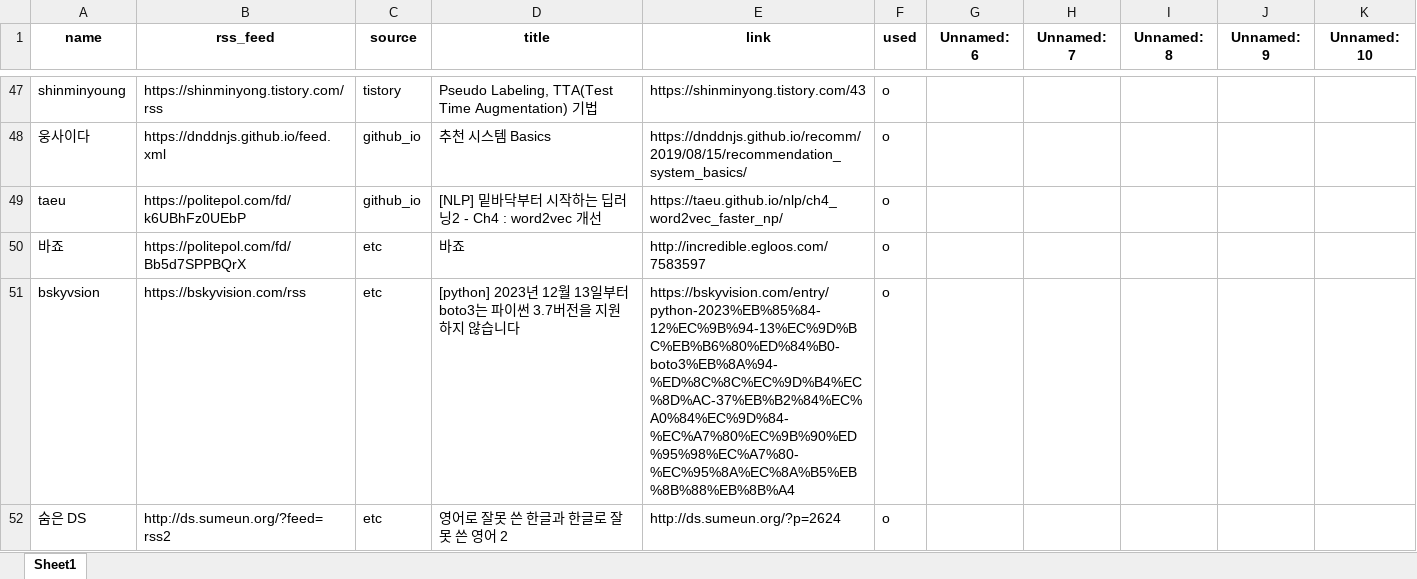
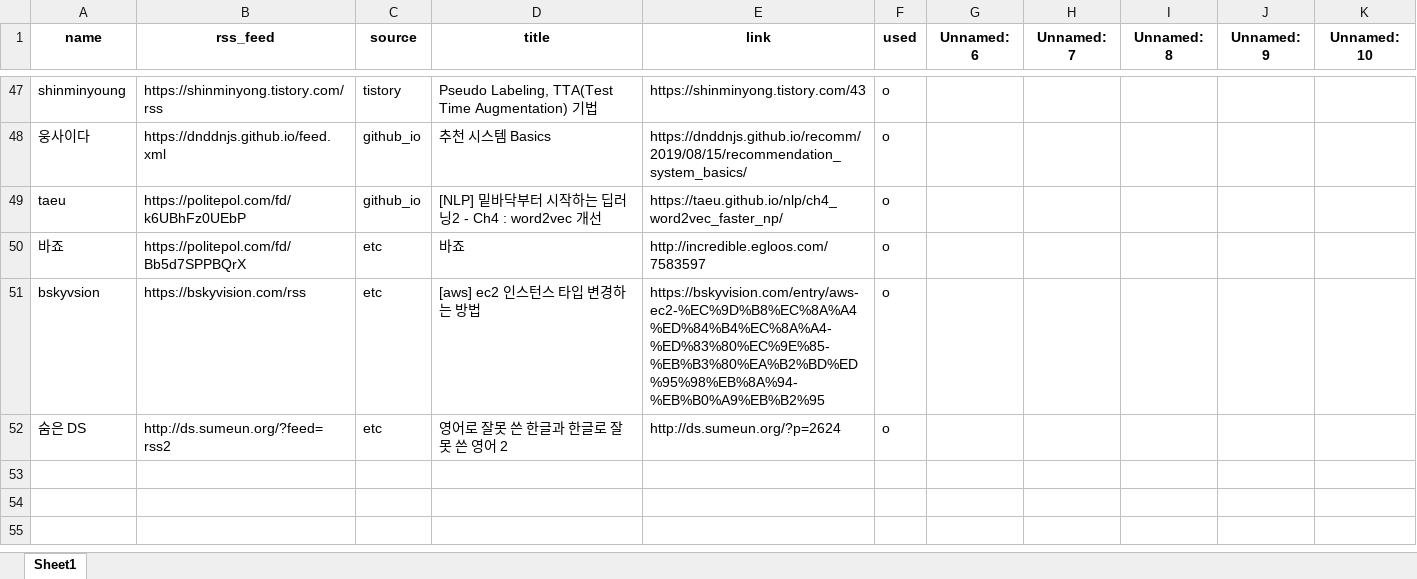
Before and after one commit to ainsuotain/today-mlblog-bot, an Excel workbook: Blogs_used_list.xlsx, sheet Sheet1, drawn as a sheet; only a part is shown, gaps mark what is left out; values as stored, in another font and other column widths than the file's, no borders; the diff names each change by its address in the sheet, - before the commit and + after, or states it on an @@ line.

Commit message:
Auto - Update data with bot!

```diff
--- a/Blogs_used_list.xlsx (sheet Sheet1)
+++ b/Blogs_used_list.xlsx (sheet Sheet1)
-D51 (title): [python] 2023년 12월 13일부터 boto3는 파이썬 3.7버전을 지원하지 않습니다
+D51 (title): [aws] ec2 인스턴스 타입 변경하는 방법
-E51 (link): https://bskyvision.com/entry/python-2023%EB%85%84-12%EC%9B%94-13%EC%9D%BC%EB%B6%80%ED%84%B0-boto3%EB%8A%94-%ED%8C%8C%EC%9D%B4%EC%8D%AC-37%EB%B2%84%EC%A0%84%EC%9D%84-%EC%A7%80%EC%9B%90%ED%95%98%EC%A7%80-%EC%95%8A%EC%8A%B5%EB%8B%88%EB%8B%A4
+E51 (link): https://bskyvision.com/entry/aws-ec2-%EC%9D%B8%EC%8A%A4%ED%84%B4%EC%8A%A4-%ED%83%80%EC%9E%85-%EB%B3%80%EA%B2%BD%ED%95%98%EB%8A%94-%EB%B0%A9%EB%B2%95
```
Also changed, not shown: 1 other file.
